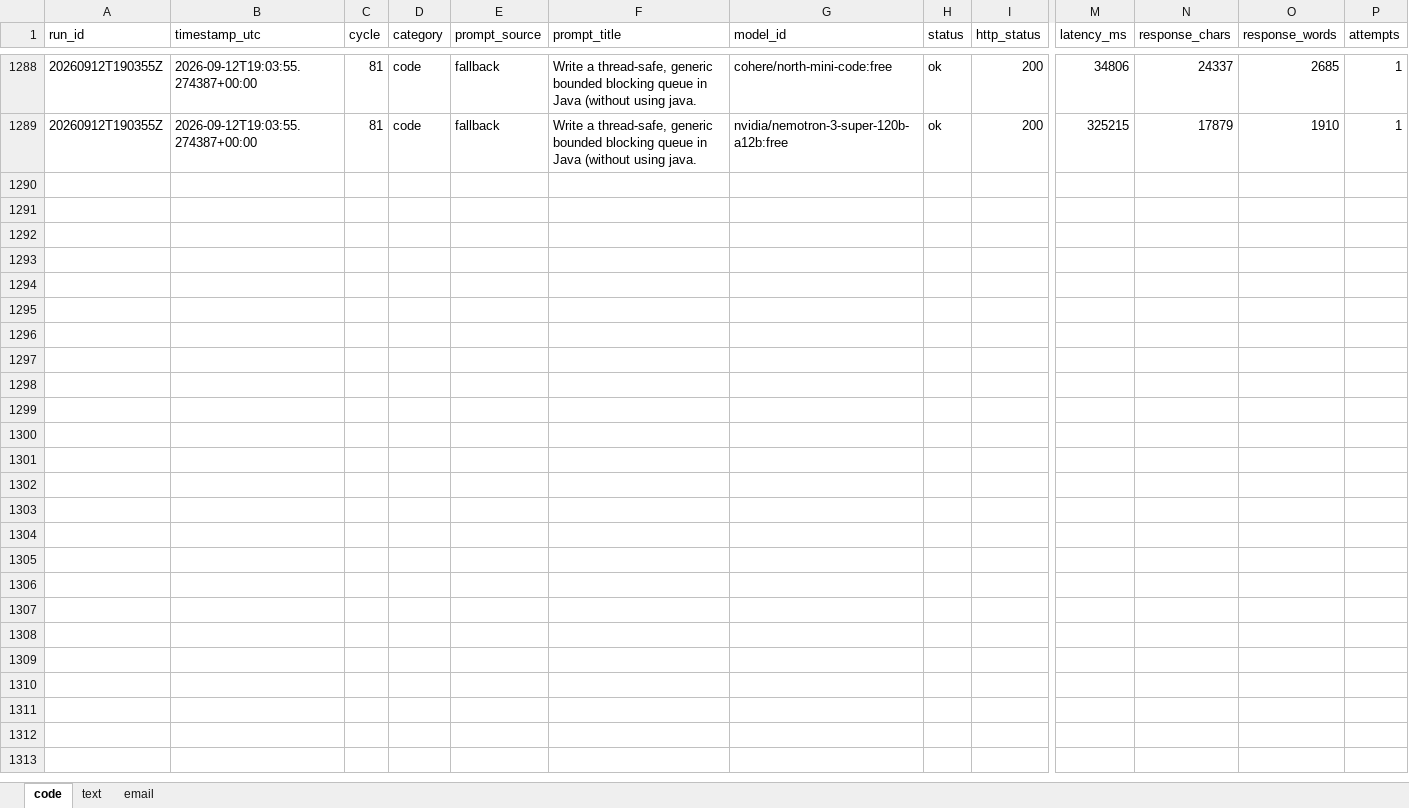
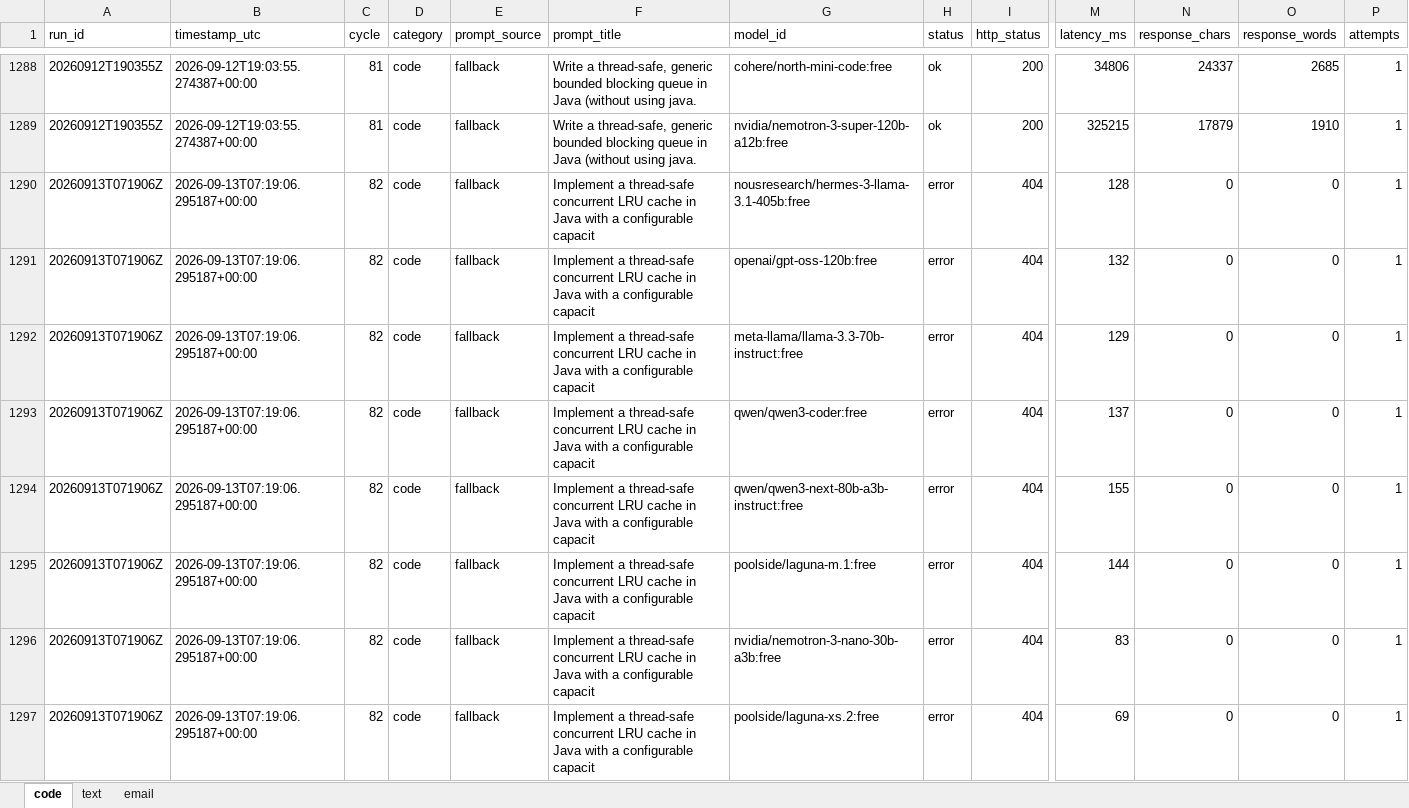
Before and after one commit to upendrasabnis/model-bench, an Excel workbook: results.xlsx, sheet code, drawn as a sheet; only a part is shown, gaps mark what is left out; values as stored, in another font and other column widths than the file's, no borders; rows hold the shown columns only; the diff covers the shown part only; the diff names each change by its address in the sheet, - before the commit and + after, or states it on an @@ line.

```diff
--- a/results.xlsx (sheet code)
+++ b/results.xlsx (sheet code)
+row 1290: 20260913T071906Z | 2026-09-13T07:19:06.295187+00:00 | 82 | code | fallback | Implement a thread-safe concurrent LRU cache in Java with a configurable capacit | nousresearch/hermes-3-llama-3.1-405b:free | error | 404 | 128 | 0 | 0 | 1
+row 1291: 20260913T071906Z | 2026-09-13T07:19:06.295187+00:00 | 82 | code | fallback | Implement a thread-safe concurrent LRU cache in Java with a configurable capacit | openai/gpt-oss-120b:free | error | 404 | 132 | 0 | 0 | 1
+row 1292: 20260913T071906Z | 2026-09-13T07:19:06.295187+00:00 | 82 | code | fallback | Implement a thread-safe concurrent LRU cache in Java with a configurable capacit | meta-llama/llama-3.3-70b-instruct:free | error | 404 | 129 | 0 | 0 | 1
+row 1293: 20260913T071906Z | 2026-09-13T07:19:06.295187+00:00 | 82 | code | fallback | Implement a thread-safe concurrent LRU cache in Java with a configurable capacit | qwen/qwen3-coder:free | error | 404 | 137 | 0 | 0 | 1
+row 1294: 20260913T071906Z | 2026-09-13T07:19:06.295187+00:00 | 82 | code | fallback | Implement a thread-safe concurrent LRU cache in Java with a configurable capacit | qwen/qwen3-next-80b-a3b-instruct:free | error | 404 | 155 | 0 | 0 | 1
+row 1295: 20260913T071906Z | 2026-09-13T07:19:06.295187+00:00 | 82 | code | fallback | Implement a thread-safe concurrent LRU cache in Java with a configurable capacit | poolside/laguna-m.1:free | error | 404 | 144 | 0 | 0 | 1
+row 1296: 20260913T071906Z | 2026-09-13T07:19:06.295187+00:00 | 82 | code | fallback | Implement a thread-safe concurrent LRU cache in Java with a configurable capacit | nvidia/nemotron-3-nano-30b-a3b:free | error | 404 | 83 | 0 | 0 | 1
+row 1297: 20260913T071906Z | 2026-09-13T07:19:06.295187+00:00 | 82 | code | fallback | Implement a thread-safe concurrent LRU cache in Java with a configurable capacit | poolside/laguna-xs.2:free | error | 404 | 69 | 0 | 0 | 1
```
Also changed, not shown: 8 added rows elsewhere in this sheet, sheet text, sheet email, 12 other files.
